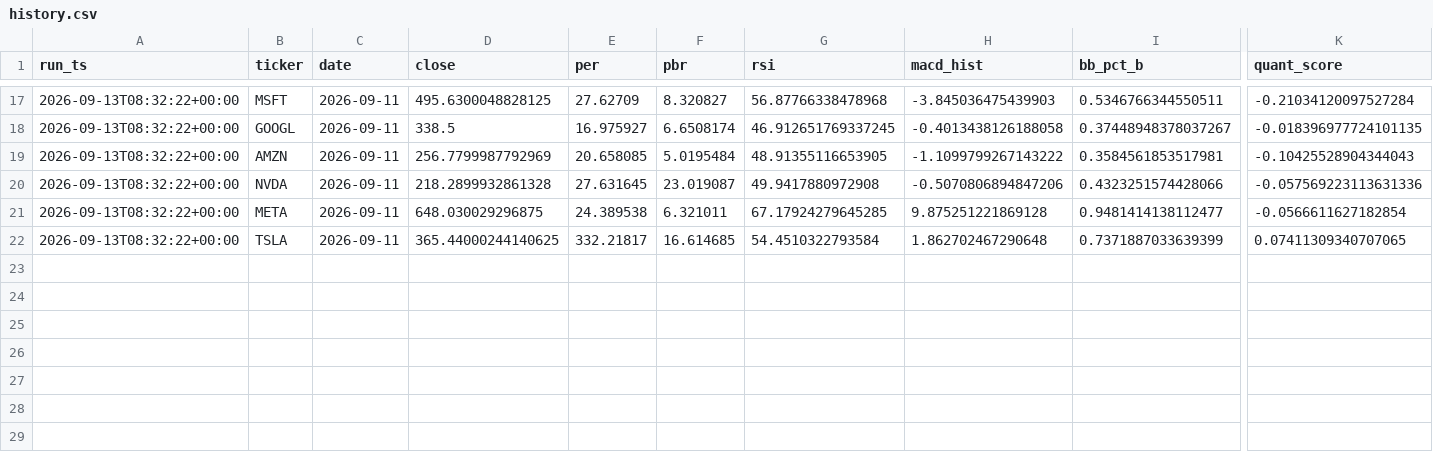
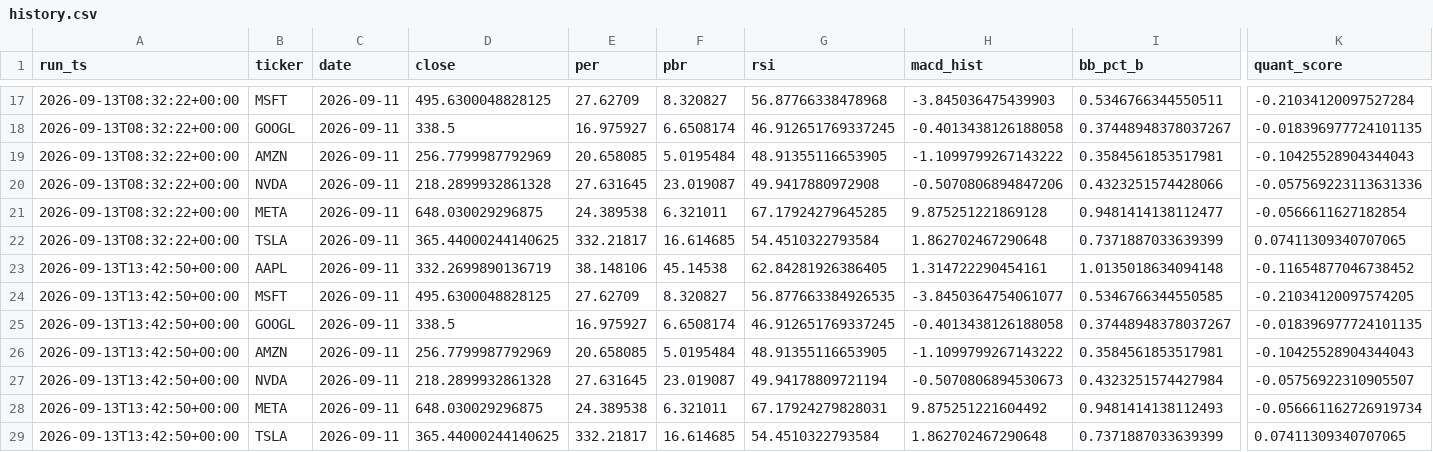
Before and after one commit to Hyunwoo-Ml/trading-strategy-lab, a CSV file: data/signals/history.csv, drawn as a sheet; only a part is shown, gaps mark what is left out; rows hold the shown columns only; the diff names each change by its address in the sheet, - before the commit and + after, or states it on an @@ line.

```diff
--- a/data/signals/history.csv
+++ b/data/signals/history.csv
+row 23: 2026-09-13T13:42:50+00:00 | AAPL | 2026-09-11 | 332.2699890136719 | 38.148106 | 45.14538 | 62.84281926386405 | 1.314722290454161 | 1.0135018634094148 | -0.11654877046738452
+row 24: 2026-09-13T13:42:50+00:00 | MSFT | 2026-09-11 | 495.6300048828125 | 27.62709 | 8.320827 | 56.877663384926535 | -3.8450364754061077 | 0.5346766344550585 | -0.21034120097574205
+row 25: 2026-09-13T13:42:50+00:00 | GOOGL | 2026-09-11 | 338.5 | 16.975927 | 6.6508174 | 46.912651769337245 | -0.4013438126188058 | 0.37448948378037267 | -0.018396977724101135
+row 26: 2026-09-13T13:42:50+00:00 | AMZN | 2026-09-11 | 256.7799987792969 | 20.658085 | 5.0195484 | 48.91355116653905 | -1.1099799267143222 | 0.3584561853517981 | -0.10425528904344043
+row 27: 2026-09-13T13:42:50+00:00 | NVDA | 2026-09-11 | 218.2899932861328 | 27.631645 | 23.019087 | 49.94178809721194 | -0.5070806894530673 | 0.4323251574427984 | -0.05756922310905507
+row 28: 2026-09-13T13:42:50+00:00 | META | 2026-09-11 | 648.030029296875 | 24.389538 | 6.321011 | 67.17924279828031 | 9.875251221604492 | 0.9481414138112493 | -0.056661162726919734
+row 29: 2026-09-13T13:42:50+00:00 | TSLA | 2026-09-11 | 365.44000244140625 | 332.21817 | 16.614685 | 54.4510322793584 | 1.862702467290648 | 0.7371887033639399 | 0.07411309340707065
```
Also changed, not shown: data/indicators/META.csv, data/indicators/MSFT.csv, 12 other files.
